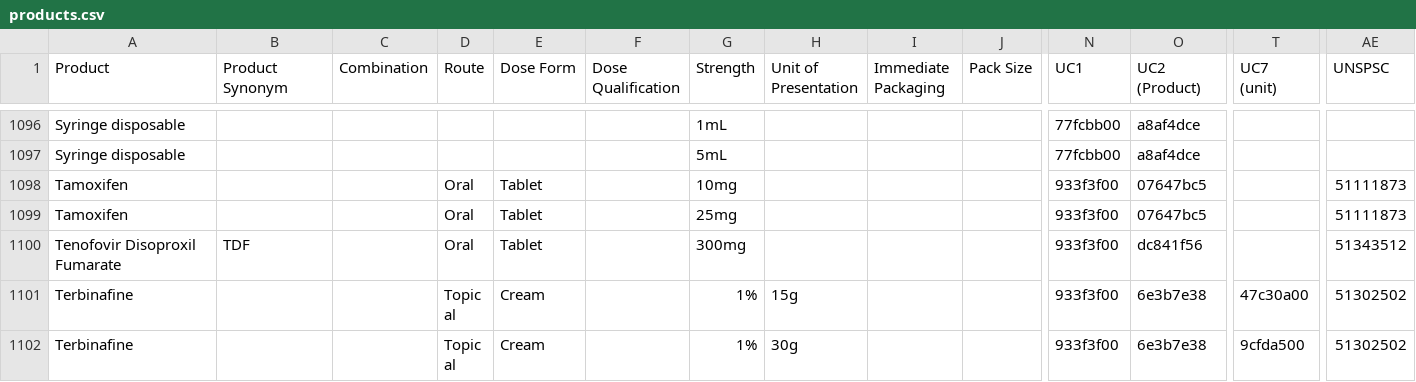
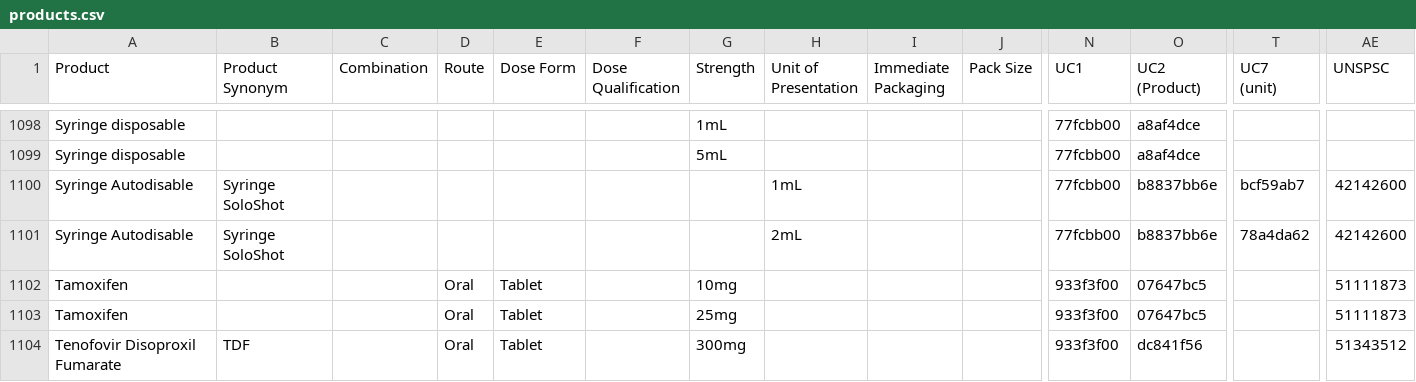
Before and after one commit to msupply-foundation/unified-codes, a CSV file: unified-codes/data/v2/products.csv, drawn as a sheet; only a part is shown, gaps mark what is left out; the shorter side is filled out with more unchanged rows; rows hold the shown columns only; the diff covers the shown part only; the diff names each change by its address in the sheet, - before the commit and + after, or states it on an @@ line.

```diff
--- a/unified-codes/data/v2/products.csv
+++ b/unified-codes/data/v2/products.csv
+row 1100: Syringe Autodisable | Syringe SoloShot |  |  |  |  |  | 1mL |  |  | 77fcbb00 | b8837bb6e | bcf59ab7 | 42142600
+row 1101: Syringe Autodisable | Syringe SoloShot |  |  |  |  |  | 2mL |  |  | 77fcbb00 | b8837bb6e | 78a4da62 | 42142600
```
Also changed, not shown: 7 added rows elsewhere in this file.
